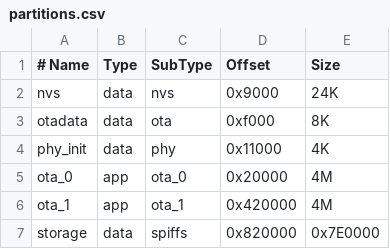
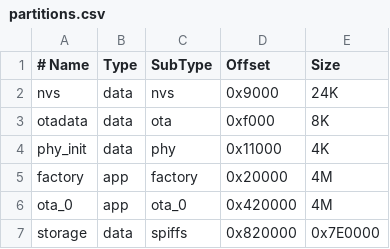
Before and after one commit to miguelam32/esp32s3o-finware, a CSV file: partitions.csv, drawn as a sheet.

Commit message:
fix: anadir particion factory (bootloader no arrancaba sin ella)

```diff
--- a/partitions.csv
+++ b/partitions.csv
@@ -4,4 +4,4 @@ otadata,  data, ota,     0xf000,   8K,
 phy_init, data, phy,     0x11000,  4K,
-ota_0,    app,  ota_0,   0x20000,  4M,
-ota_1,    app,  ota_1,   0x420000, 4M,
+factory,  app,  factory, 0x20000,  4M,
+ota_0,    app,  ota_0,   0x420000, 4M,
 storage,  data, spiffs,  0x820000, 0x7E0000,
```
